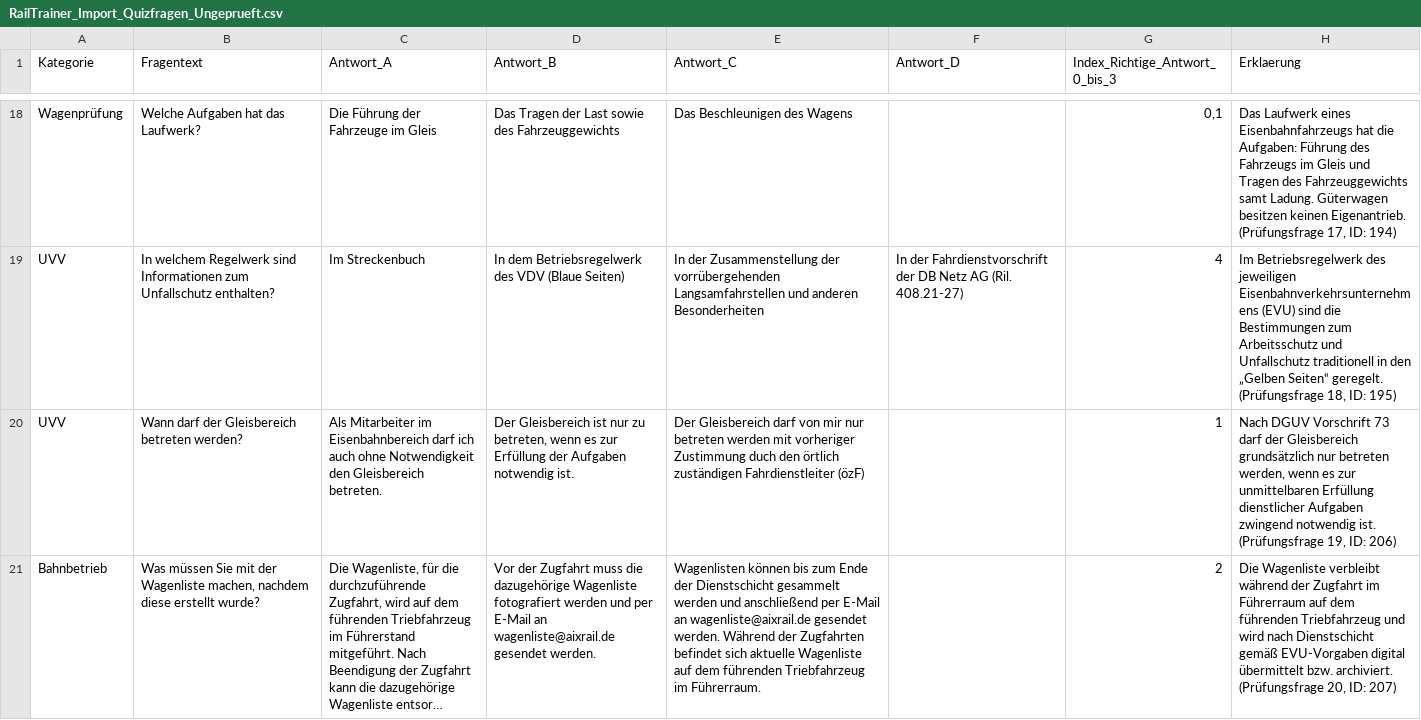
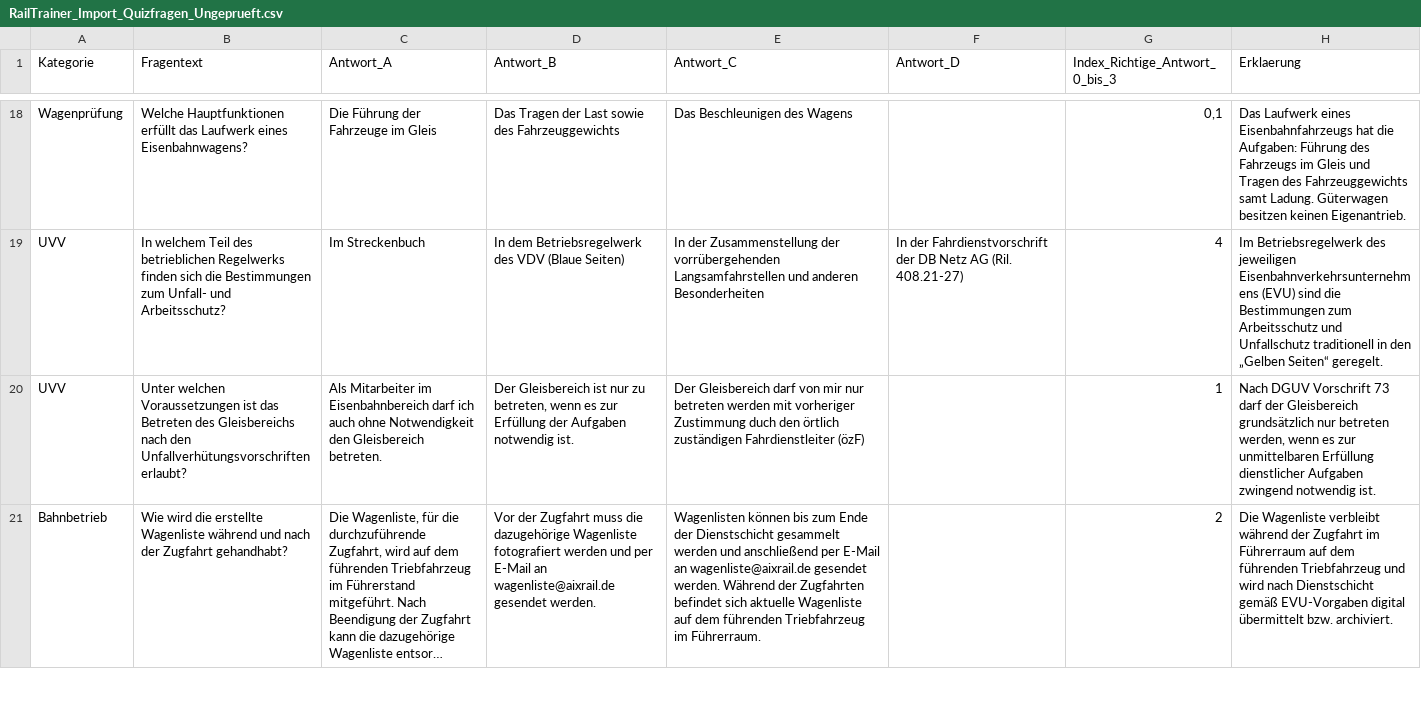
Before and after one commit to RailTrainer/Tf-Trainer, a CSV file: RailTrainer_Import_Quizfragen_Ungeprueft.csv, drawn as a sheet; only a part is shown, gaps mark what is left out; long unchanged cells end in …; the diff covers the shown part only; the diff names each change by its address in the sheet, - before the commit and + after, or states it on an @@ line.

```diff
--- a/RailTrainer_Import_Quizfragen_Ungeprueft.csv
+++ b/RailTrainer_Import_Quizfragen_Ungeprueft.csv
-B18 (Fragentext): Welche Aufgaben hat das Laufwerk?
+B18 (Fragentext): Welche Hauptfunktionen erfüllt das Laufwerk eines Eisenbahnwagens?
-H18 (Erklaerung): …keinen Eigenantrieb. (Prüfungsfrage 17, ID: 194)
+H18 (Erklaerung): …keinen Eigenantrieb.
-B19 (Fragentext): In welchem Regelwerk sind Informationen zum Unfallschutz enthalten?
+B19 (Fragentext): In welchem Teil des betrieblichen Regelwerks finden sich die Bestimmungen zum Unfall- und Arbeitsschutz?
-H19 (Erklaerung): …Seiten“ geregelt. (Prüfungsfrage 18, ID: 195)
+H19 (Erklaerung): …Seiten“ geregelt.
-B20 (Fragentext): Wann darf der Gleisbereich betreten werden?
+B20 (Fragentext): Unter welchen Voraussetzungen ist das Betreten des Gleisbereichs nach den Unfallverhütungsvorschriften erlaubt?
-H20 (Erklaerung): …notwendig ist. (Prüfungsfrage 19, ID: 206)
+H20 (Erklaerung): …notwendig ist.
-B21 (Fragentext): Was müssen Sie mit der Wagenliste machen, nachdem diese erstellt wurde?
+B21 (Fragentext): Wie wird die erstellte Wagenliste während und nach der Zugfahrt gehandhabt?
-H21 (Erklaerung): …bzw. archiviert. (Prüfungsfrage 20, ID: 207)
+H21 (Erklaerung): …bzw. archiviert.
```
Also changed, not shown: 135 edited cells elsewhere in this file, 25 other files.
